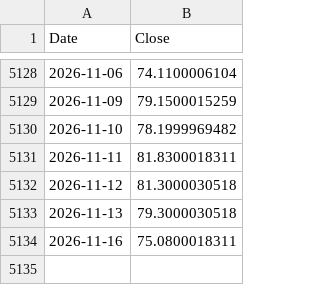
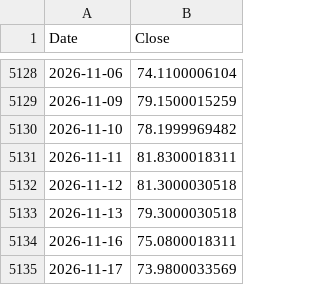
Before and after one commit to trillionly/backtest, a CSV file: data/prices/qld.csv, drawn as a sheet; only a part is shown, gaps mark what is left out.

```diff
--- a/data/prices/qld.csv
+++ b/data/prices/qld.csv
@@ -5134 +5134,2 @@ Date,Close
 2026-11-16,75.0800018311
+2026-11-17,73.9800033569
```
Also changed, not shown: data/prices/qqq.csv, data/prices/schd.csv, 2 other files.
